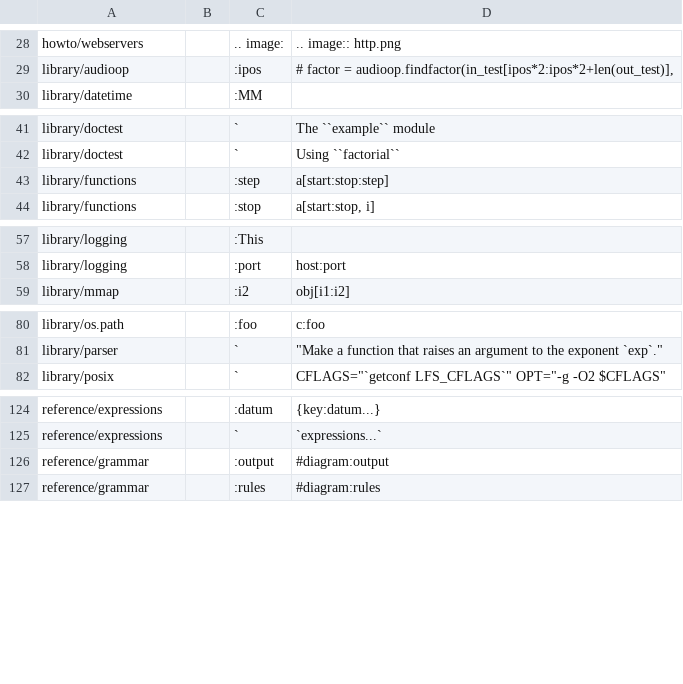
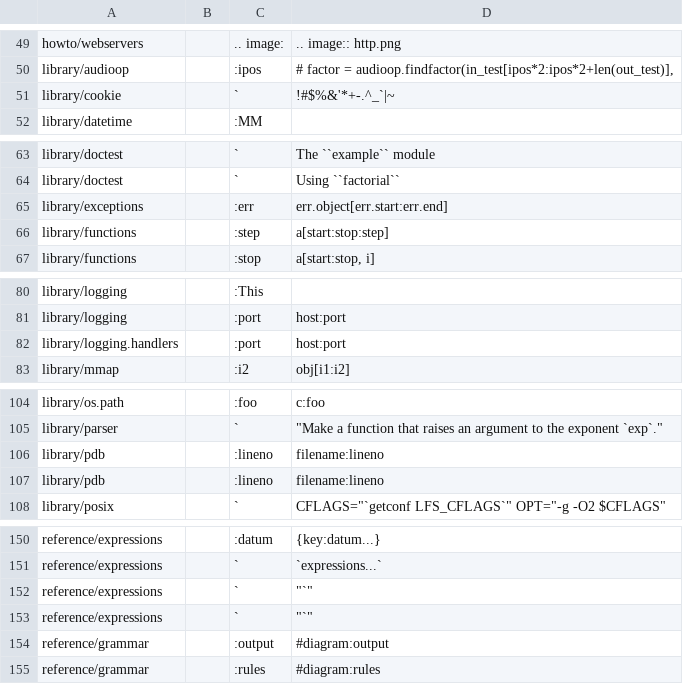
Before and after one commit to FlyingRat/python, a CSV file: Doc/tools/sphinxext/susp-ignored.csv, drawn as a sheet; only a part is shown, gaps mark what is left out; the diff covers the shown part only; the diff names each change by its address in the sheet, - before the commit and + after, or states it on an @@ line.

```diff
--- a/Doc/tools/sphinxext/susp-ignored.csv
+++ b/Doc/tools/sphinxext/susp-ignored.csv
+row 51: library/cookie |  | ` | !#$%&'*+-.^_`|~
+row 65: library/exceptions |  | :err | err.object[err.start:err.end]
+row 82: library/logging.handlers |  | :port | host:port
+row 106: library/pdb |  | :lineno | filename:lineno
+row 107: library/pdb |  | :lineno | filename:lineno
+row 152: reference/expressions |  | ` | "`"
+row 153: reference/expressions |  | ` | "`"
```
Also changed, not shown: 22 added rows, 1 removed row and 3 edited cells elsewhere in this file, 5 other files.
